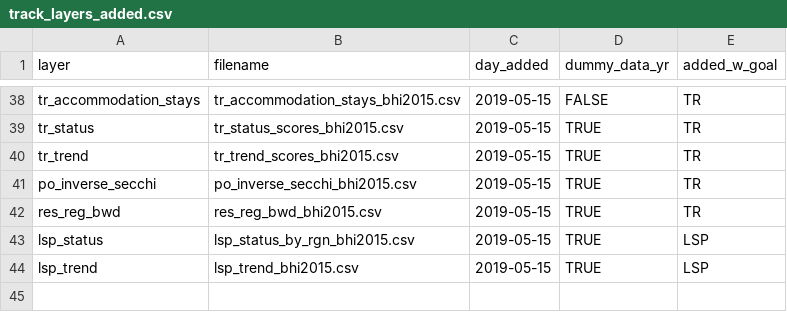
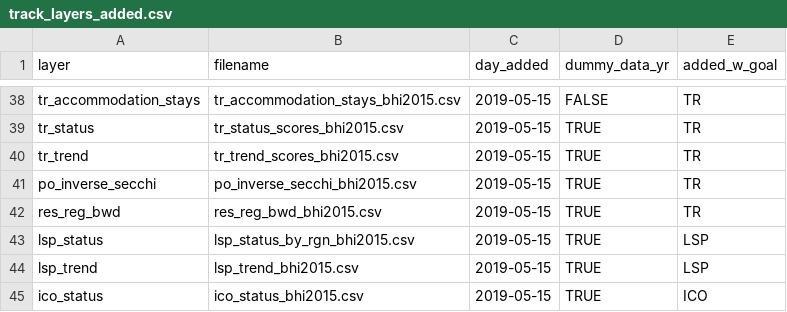
Before and after one commit to OHI-Science/bhi, a CSV file: baltic/temp/track_layers_added.csv, drawn as a sheet; only a part is shown, gaps mark what is left out; the diff names each change by its address in the sheet, - before the commit and + after, or states it on an @@ line.

```diff
--- a/baltic/temp/track_layers_added.csv
+++ b/baltic/temp/track_layers_added.csv
+row 45: ico_status | ico_status_bhi2015.csv | 2019-05-15 | TRUE | ICO
```
Also changed, not shown: baltic/conf/pressures_matrix.csv, baltic/conf/resilience_matrix.csv, 4 other files.
